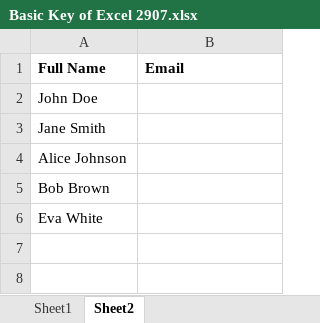
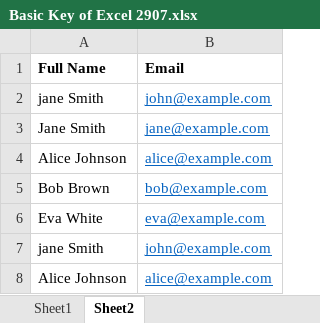
Before and after one commit to Junaid-dataguy/Excel, an Excel workbook: Basic Key of Excel 2907.xlsx, sheet Sheet2, drawn as a sheet; values as stored, in another font and other column widths than the file's, no borders; removed rows and columns are numbered as before the commit, all else as after; the diff names each change by its address in the sheet, - before the commit and + after, or states it on an @@ line.

```diff
--- a/Basic Key of Excel 2907.xlsx (sheet Sheet2)
+++ b/Basic Key of Excel 2907.xlsx (sheet Sheet2)
-row 2: John Doe
+row 2: jane Smith | john@example.com
-B3 (Email): (empty)
+B3 (Email): jane@example.com
-B4 (Email): (empty)
+B4 (Email): alice@example.com
-B5 (Email): (empty)
+B5 (Email): bob@example.com
-B6 (Email): (empty)
+B6 (Email): eva@example.com
+row 7: jane Smith | john@example.com
+row 8: Alice Johnson | alice@example.com
```
Also changed, not shown: 2 other files.
